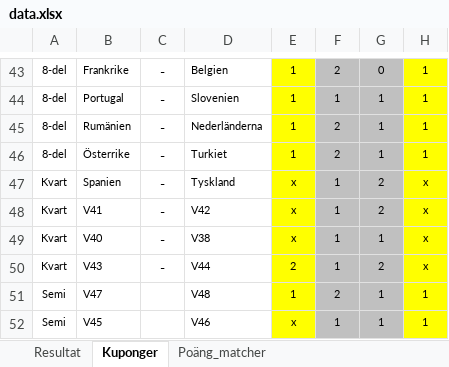
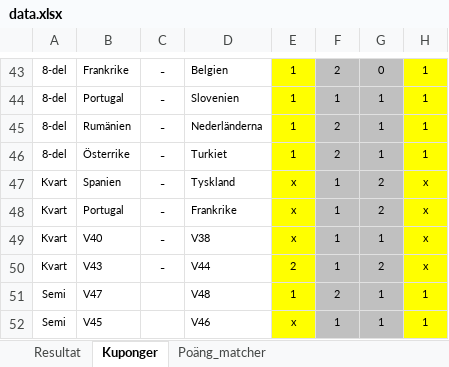
Before and after one commit to nafalt94/nafalt94.github.io, an Excel workbook: data.xlsx, sheet Kuponger, drawn as a sheet; only a part is shown, gaps mark what is left out; values as stored, in another font and other column widths than the file's, no borders; the diff names each change by its address in the sheet, - before the commit and + after, or states it on an @@ line.

```diff
--- a/data.xlsx (sheet Kuponger)
+++ b/data.xlsx (sheet Kuponger)
-B48: V41
+B48: Portugal
-D48: V42
+D48: Frankrike
```
Also changed, not shown: sheet Poäng_matcher, sheet Resultat, charts or pictures.
